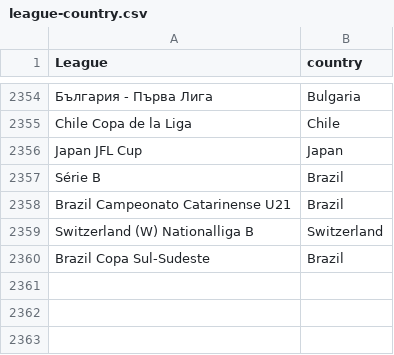
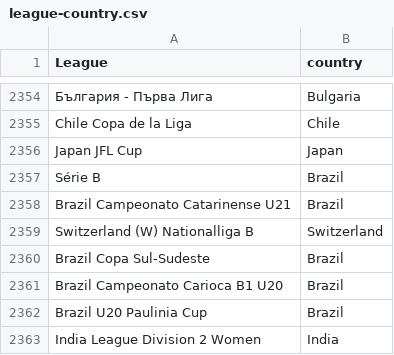
Before and after one commit to gatodegravata/vulp-stats, a CSV file: lists/league-country.csv, drawn as a sheet; only a part is shown, gaps mark what is left out; the diff names each change by its address in the sheet, - before the commit and + after, or states it on an @@ line.

```diff
--- a/lists/league-country.csv
+++ b/lists/league-country.csv
+row 2361: Brazil Campeonato Carioca B1 U20 | Brazil
+row 2362: Brazil U20 Paulinia Cup | Brazil
+row 2363: India League Division 2 Women | India
```
Also changed, not shown: 1 other file.
